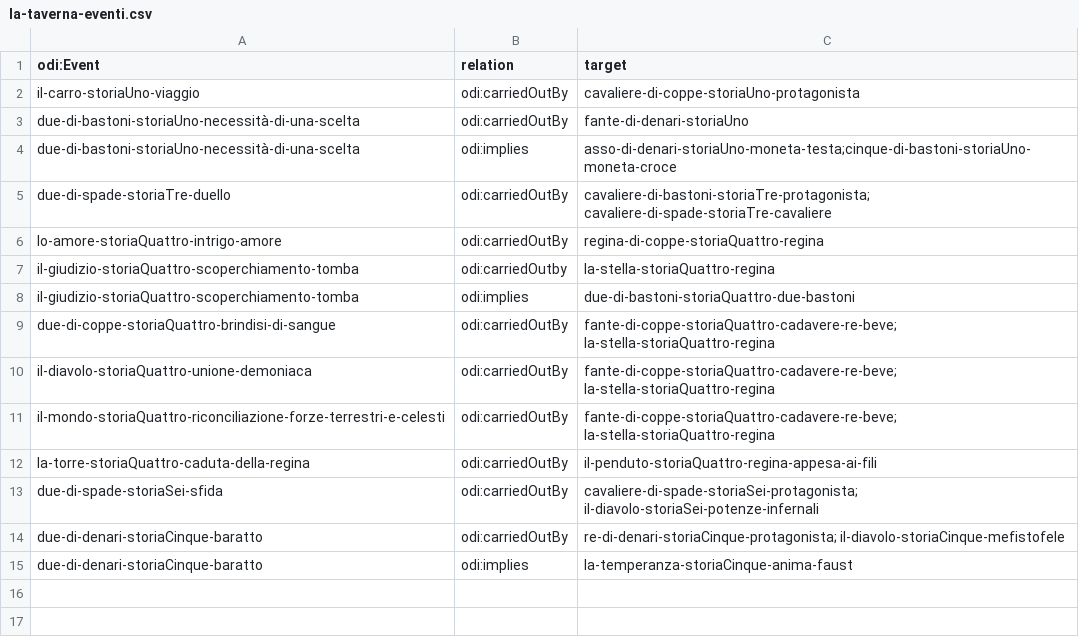
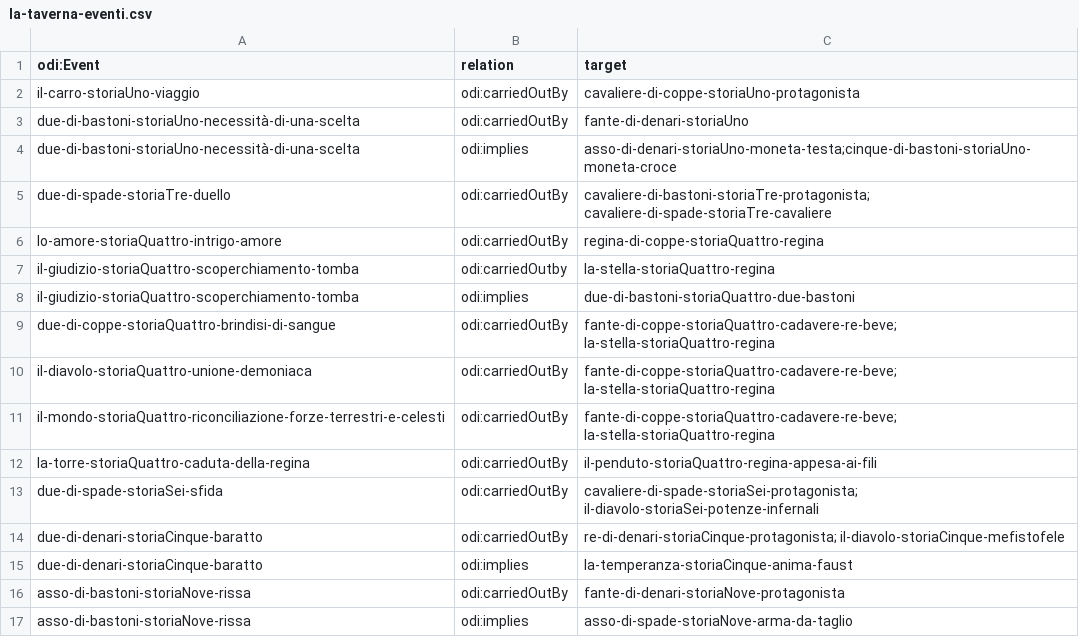
Before and after one commit to mir-pin/ODI-internship, a CSV file: data/la-taverna-eventi.csv, drawn as a sheet.

```diff
--- a/data/la-taverna-eventi.csv
+++ b/data/la-taverna-eventi.csv
@@ -15 +15,3 @@ due-di-denari-storiaCinque-baratto,odi:carriedOutBy,re-di-denari-storiaCinque-pr
 due-di-denari-storiaCinque-baratto,odi:implies,la-temperanza-storiaCinque-anima-faust
+asso-di-bastoni-storiaNove-rissa,odi:carriedOutBy,fante-di-denari-storiaNove-protagonista
+asso-di-bastoni-storiaNove-rissa,odi:implies,asso-di-spade-storiaNove-arma-da-taglio
```
Also changed, not shown: data/la-taverna-carta-nella-storia.csv, data/la-taverna-rappresentazione-relazioni.csv, 2 other files.
